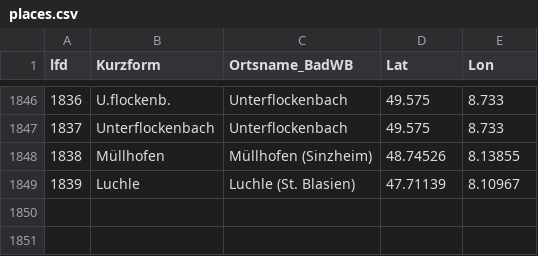
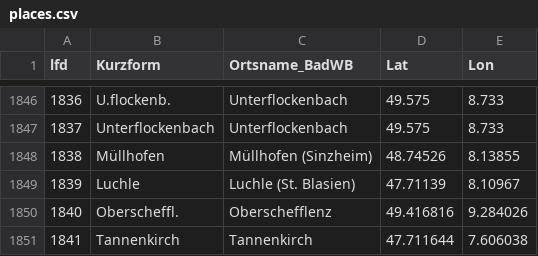
Before and after one commit to DHLab-Freiburg/badischeswbuch-validation-app, a CSV file: data/places.csv, drawn as a sheet; only a part is shown, gaps mark what is left out.

Commit message:
Update places.csv

```diff
--- a/data/places.csv
+++ b/data/places.csv
@@ -1849 +1849,3 @@ lfd;Kurzform;Ortsname_BadWB;Lat;Lon
 1839;Luchle;Luchle (St. Blasien);47.71139;8.10967
+1840;Oberscheffl.;Oberschefflenz;49.416816;9.284026
+1841;Tannenkirch;Tannenkirch;47.711644;7.606038
```
